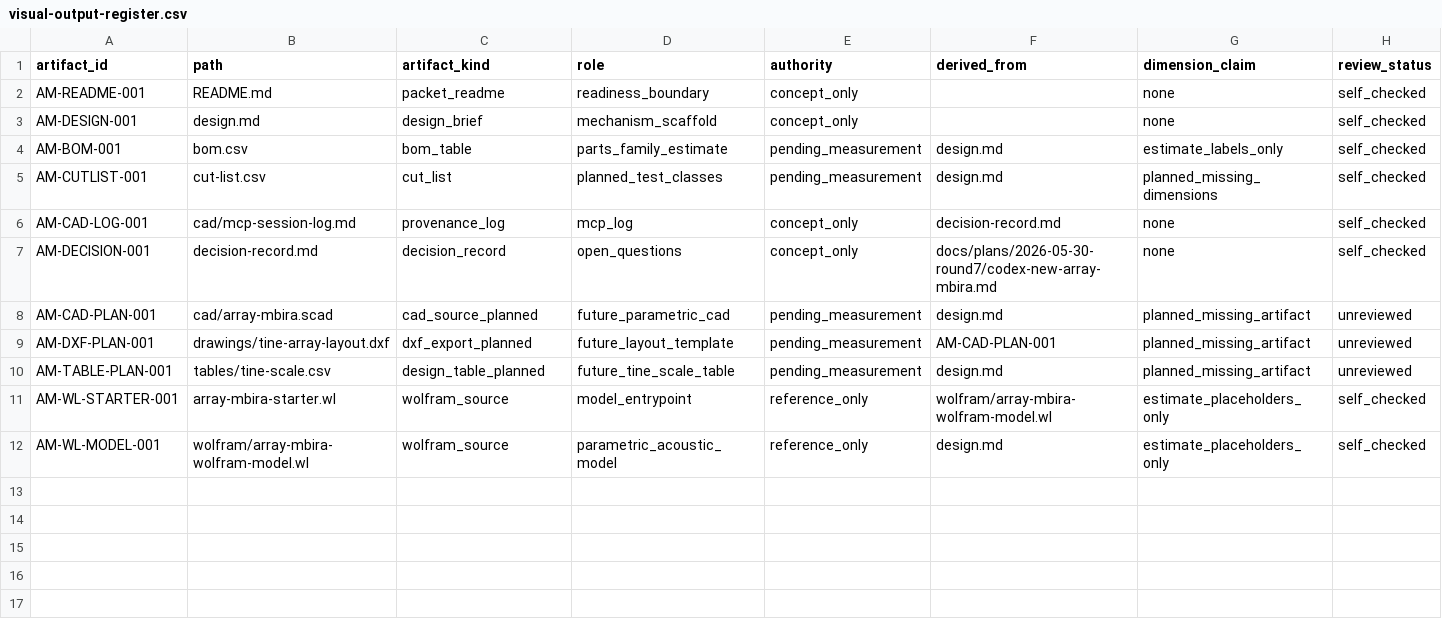
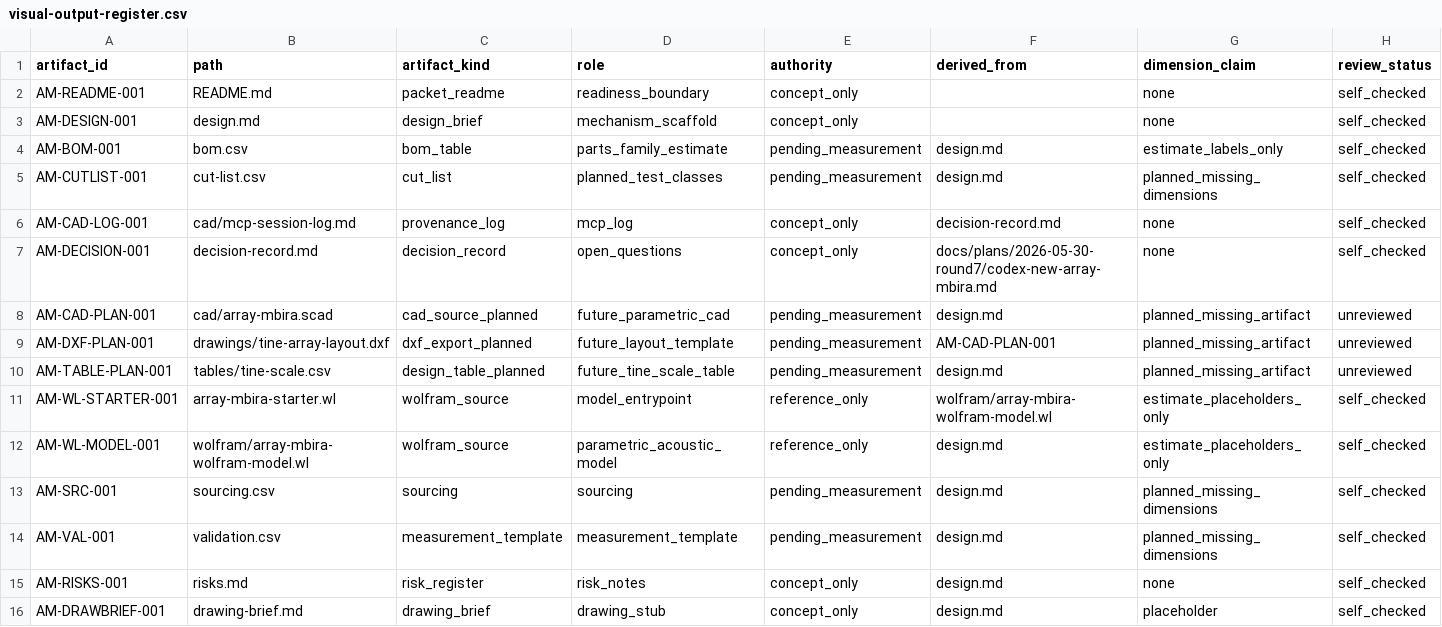
Before and after one commit to tonykoop/array-mbira, a CSV file: visual-output-register.csv, drawn as a sheet; only a part is shown; rows hold the shown columns only; the diff names each change by its address in the sheet, - before the commit and + after, or states it on an @@ line.

```diff
--- a/visual-output-register.csv
+++ b/visual-output-register.csv
+row 13: AM-SRC-001 | sourcing.csv | sourcing | sourcing | pending_measurement | design.md | planned_missing_dimensions | self_checked
+row 14: AM-VAL-001 | validation.csv | measurement_template | measurement_template | pending_measurement | design.md | planned_missing_dimensions | self_checked
+row 15: AM-RISKS-001 | risks.md | risk_register | risk_notes | concept_only | design.md | none | self_checked
+row 16: AM-DRAWBRIEF-001 | drawing-brief.md | drawing_brief | drawing_stub | concept_only | design.md | placeholder | self_checked
```
Also changed, not shown: 9 other files.
